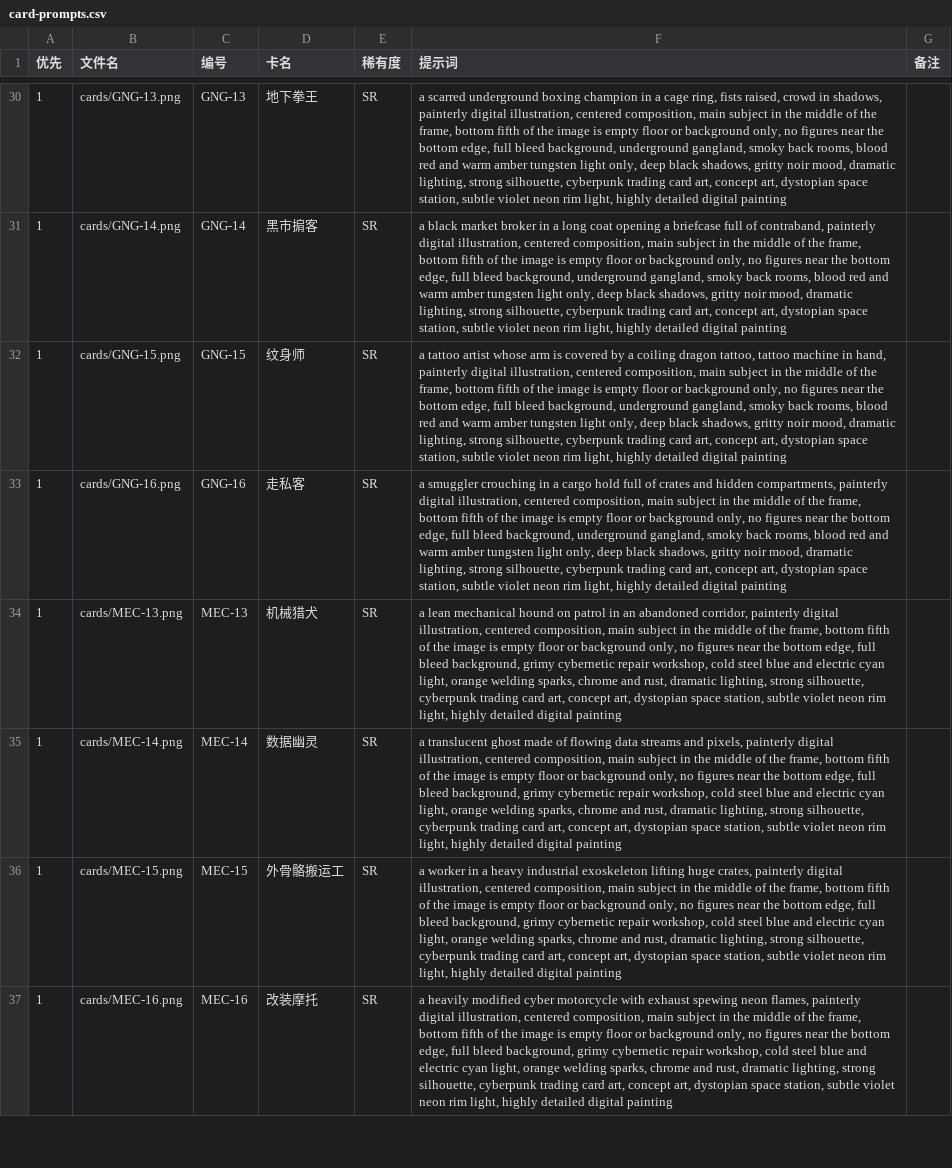
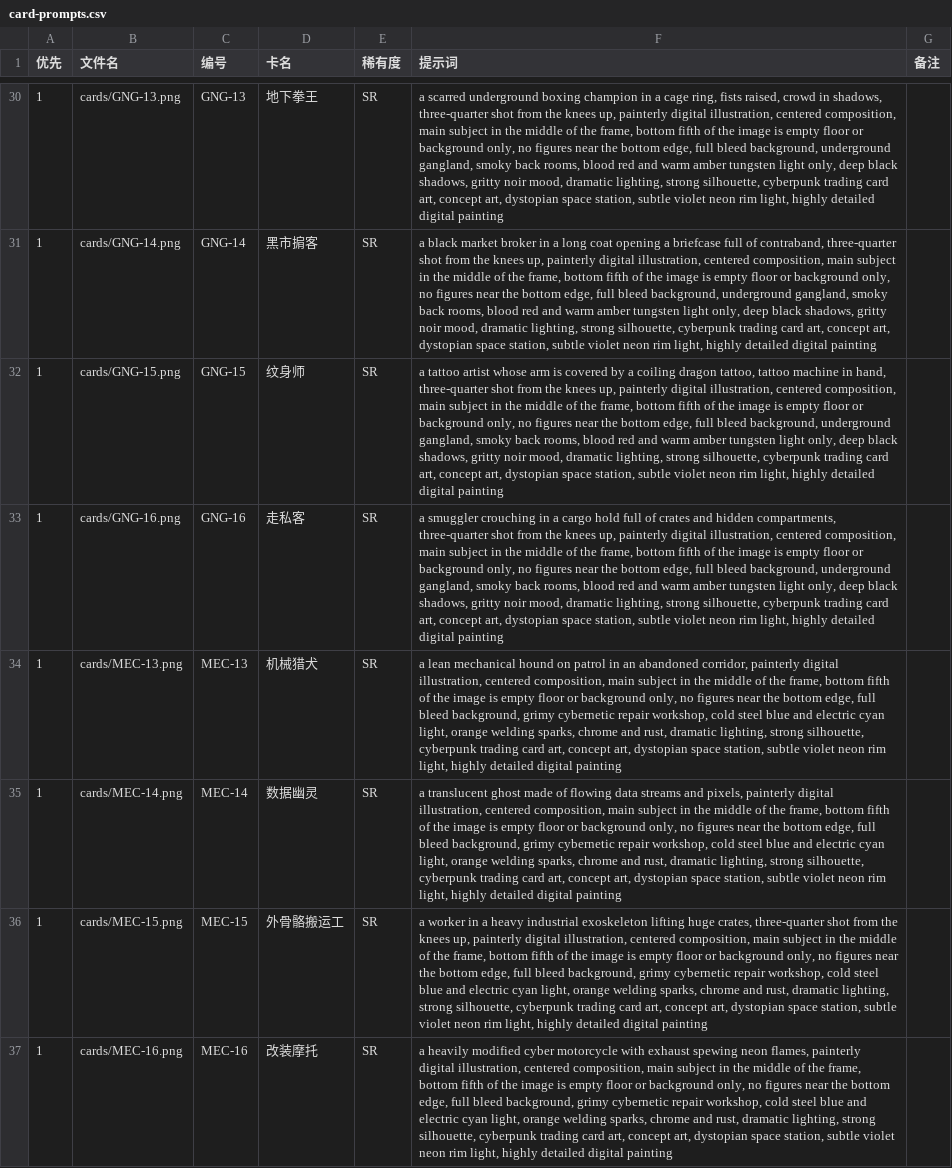
Before and after one commit to JoeyChen-exploration/kanu, a CSV file: art-src/card-prompts.csv, drawn as a sheet; only a part is shown, gaps mark what is left out; the diff covers the shown part only; the diff names each change by its address in the sheet, - before the commit and + after, or states it on an @@ line.

```diff
--- a/art-src/card-prompts.csv
+++ b/art-src/card-prompts.csv
-F30 (提示词): …in shadows, painterly digital…
+F30 (提示词): …in shadows, three-quarter shot from the knees up, painterly digital…
-F31 (提示词): …of contraband, painterly digital…
+F31 (提示词): …of contraband, three-quarter shot from the knees up, painterly digital…
-F32 (提示词): …in hand, painterly digital…
+F32 (提示词): …in hand, three-quarter shot from the knees up, painterly digital…
-F33 (提示词): …hidden compartments, painterly digital…
+F33 (提示词): …hidden compartments, three-quarter shot from the knees up, painterly digital…
-F36 (提示词): …huge crates, painterly digital…
+F36 (提示词): …huge crates, three-quarter shot from the knees up, painterly digital…
```
Also changed, not shown: 39 edited cells elsewhere in this file, 1 other file.
